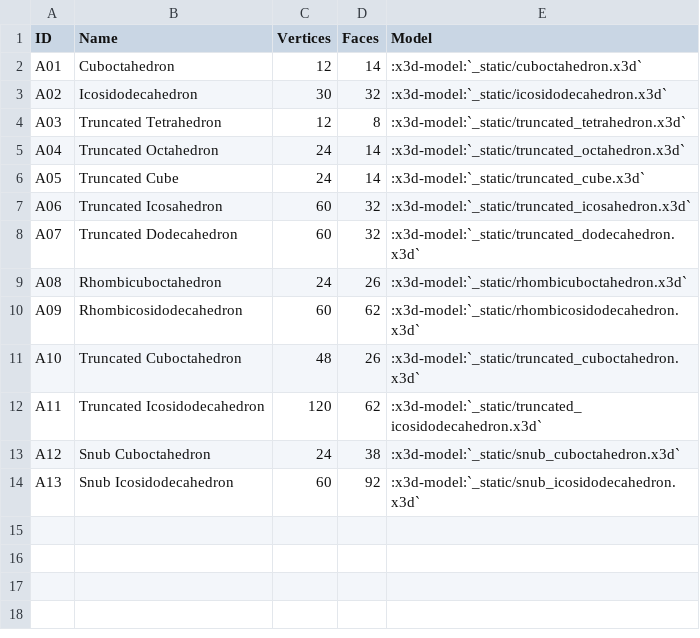
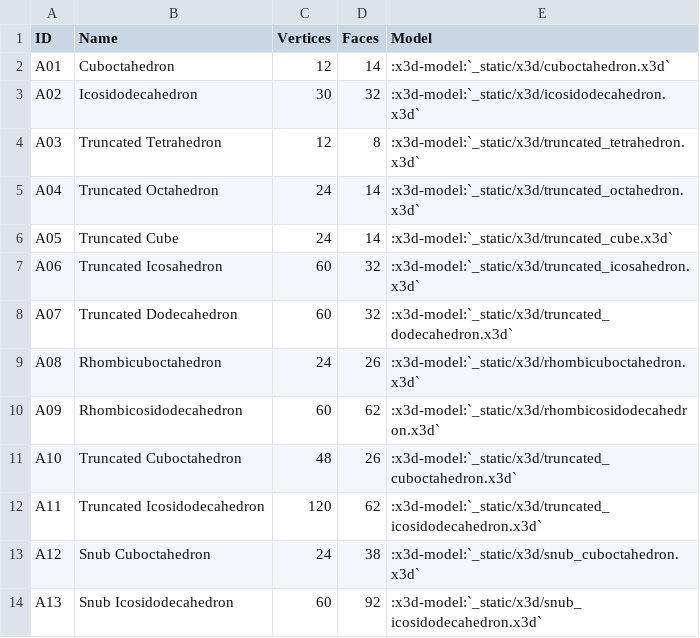
Before and after one commit to glotzerlab/coxeter, a CSV file: doc/source/_data/science.1220869.archimedean.csv, drawn as a sheet.

```diff
--- a/doc/source/_data/science.1220869.archimedean.csv
+++ b/doc/source/_data/science.1220869.archimedean.csv
@@ -1,14 +1,14 @@
 ID,Name,Vertices,Faces,Model
-A01,Cuboctahedron,12,14,:x3d-model:`_static/cuboctahedron.x3d`
-A02,Icosidodecahedron,30,32,:x3d-model:`_static/icosidodecahedron.x3d`
-A03,Truncated Tetrahedron,12,8,:x3d-model:`_static/truncated_tetrahedron.x3d`
-A04,Truncated Octahedron,24,14,:x3d-model:`_static/truncated_octahedron.x3d`
-A05,Truncated Cube,24,14,:x3d-model:`_static/truncated_cube.x3d`
-A06,Truncated Icosahedron,60,32,:x3d-model:`_static/truncated_icosahedron.x3d`
-A07,Truncated Dodecahedron,60,32,:x3d-model:`_static/truncated_dodecahedron.x3d`
-A08,Rhombicuboctahedron,24,26,:x3d-model:`_static/rhombicuboctahedron.x3d`
-A09,Rhombicosidodecahedron,60,62,:x3d-model:`_static/rhombicosidodecahedron.x3d`
-A10,Truncated Cuboctahedron,48,26,:x3d-model:`_static/truncated_cuboctahedron.x3d`
-A11,Truncated Icosidodecahedron,120,62,:x3d-model:`_static/truncated_icosidodecahedron.x3d`
-A12,Snub Cuboctahedron,24,38,:x3d-model:`_static/snub_cuboctahedron.x3d`
-A13,Snub Icosidodecahedron,60,92,:x3d-model:`_static/snub_icosidodecahedron.x3d`
+A01,Cuboctahedron,12,14,:x3d-model:`_static/x3d/cuboctahedron.x3d`
+A02,Icosidodecahedron,30,32,:x3d-model:`_static/x3d/icosidodecahedron.x3d`
+A03,Truncated Tetrahedron,12,8,:x3d-model:`_static/x3d/truncated_tetrahedron.x3d`
+A04,Truncated Octahedron,24,14,:x3d-model:`_static/x3d/truncated_octahedron.x3d`
+A05,Truncated Cube,24,14,:x3d-model:`_static/x3d/truncated_cube.x3d`
+A06,Truncated Icosahedron,60,32,:x3d-model:`_static/x3d/truncated_icosahedron.x3d`
+A07,Truncated Dodecahedron,60,32,:x3d-model:`_static/x3d/truncated_dodecahedron.x3d`
+A08,Rhombicuboctahedron,24,26,:x3d-model:`_static/x3d/rhombicuboctahedron.x3d`
+A09,Rhombicosidodecahedron,60,62,:x3d-model:`_static/x3d/rhombicosidodecahedron.x3d`
+A10,Truncated Cuboctahedron,48,26,:x3d-model:`_static/x3d/truncated_cuboctahedron.x3d`
+A11,Truncated Icosidodecahedron,120,62,:x3d-model:`_static/x3d/truncated_icosidodecahedron.x3d`
+A12,Snub Cuboctahedron,24,38,:x3d-model:`_static/x3d/snub_cuboctahedron.x3d`
+A13,Snub Icosidodecahedron,60,92,:x3d-model:`_static/x3d/snub_icosidodecahedron.x3d`
```
Also changed, not shown: doc/source/_data/science.1220869.catalan.csv, doc/source/_data/science.1220869.johnson.csv, 2 other files.
